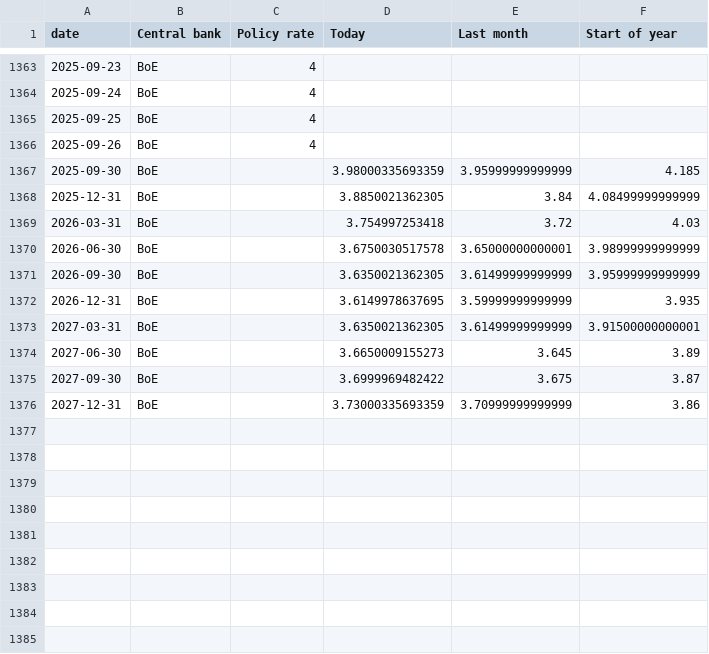
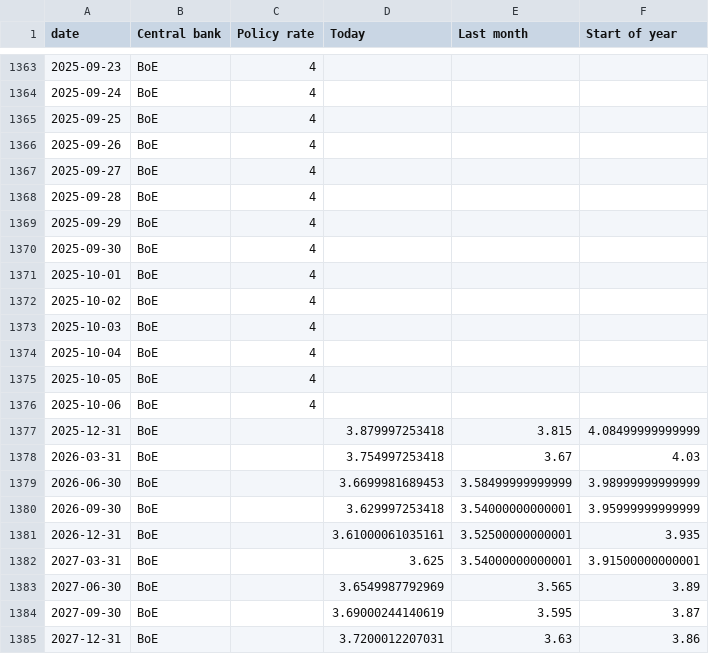
Before and after one commit to jhsuss/ft-monetary-policy-radar, a CSV file: data/flourish-interest_rates_and_expectations-BoE.csv, drawn as a sheet; only a part is shown, gaps mark what is left out.

```diff
--- a/data/flourish-interest_rates_and_expectations-BoE.csv
+++ b/data/flourish-interest_rates_and_expectations-BoE.csv
@@ -1366,11 +1366,20 @@ date,Central bank,Policy rate,Today,Last month,Start of year
 2025-09-26,BoE,4,,,
-2025-09-30,BoE,,3.98000335693359,3.95999999999999,4.185
-2025-12-31,BoE,,3.8850021362305,3.84,4.08499999999999
-2026-03-31,BoE,,3.754997253418,3.72,4.03
-2026-06-30,BoE,,3.6750030517578,3.65000000000001,3.98999999999999
-2026-09-30,BoE,,3.6350021362305,3.61499999999999,3.95999999999999
-2026-12-31,BoE,,3.6149978637695,3.59999999999999,3.935
-2027-03-31,BoE,,3.6350021362305,3.61499999999999,3.91500000000001
-2027-06-30,BoE,,3.6650009155273,3.645,3.89
-2027-09-30,BoE,,3.6999969482422,3.675,3.87
-2027-12-31,BoE,,3.73000335693359,3.70999999999999,3.86
+2025-09-27,BoE,4,,,
+2025-09-28,BoE,4,,,
+2025-09-29,BoE,4,,,
+2025-09-30,BoE,4,,,
+2025-10-01,BoE,4,,,
+2025-10-02,BoE,4,,,
+2025-10-03,BoE,4,,,
+2025-10-04,BoE,4,,,
+2025-10-05,BoE,4,,,
+2025-10-06,BoE,4,,,
+2025-12-31,BoE,,3.879997253418,3.815,4.08499999999999
+2026-03-31,BoE,,3.754997253418,3.67,4.03
+2026-06-30,BoE,,3.6699981689453,3.58499999999999,3.98999999999999
+2026-09-30,BoE,,3.629997253418,3.54000000000001,3.95999999999999
+2026-12-31,BoE,,3.61000061035161,3.52500000000001,3.935
+2027-03-31,BoE,,3.625,3.54000000000001,3.91500000000001
+2027-06-30,BoE,,3.6549987792969,3.565,3.89
+2027-09-30,BoE,,3.69000244140619,3.595,3.87
+2027-12-31,BoE,,3.7200012207031,3.63,3.86
```
Also changed, not shown: data/flourish-interest_rates_and_expectations-BoJ.csv, data/flourish-interest_rates_and_expectations-ECB.csv, 2 other files.
